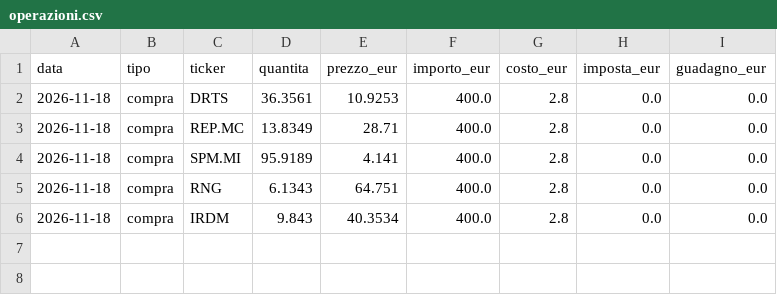
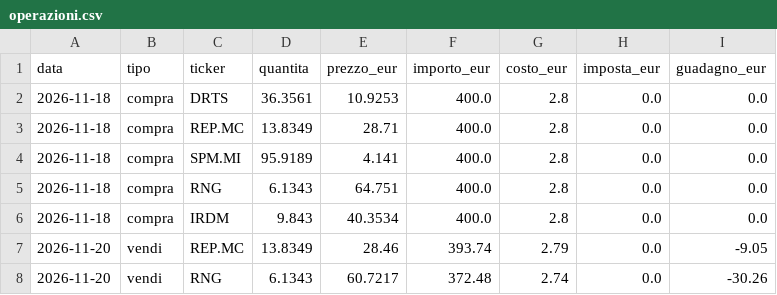
Before and after one commit to MaxDax84/AnalistiBuySell, a CSV file: studio/carta/2026-11-17/base/operazioni.csv, drawn as a sheet; the diff names each change by its address in the sheet, - before the commit and + after, or states it on an @@ line.

```diff
--- a/studio/carta/2026-11-17/base/operazioni.csv
+++ b/studio/carta/2026-11-17/base/operazioni.csv
+row 7: 2026-11-20 | vendi | REP.MC | 13.8349 | 28.46 | 393.74 | 2.79 | 0.0 | -9.05
+row 8: 2026-11-20 | vendi | RNG | 6.1343 | 60.7217 | 372.48 | 2.74 | 0.0 | -30.26
```
Also changed, not shown: studio/carta/2026-11-17/prudente/operazioni.csv, studio/carta/2026-11-17/utili/operazioni.csv, 20 other files.
